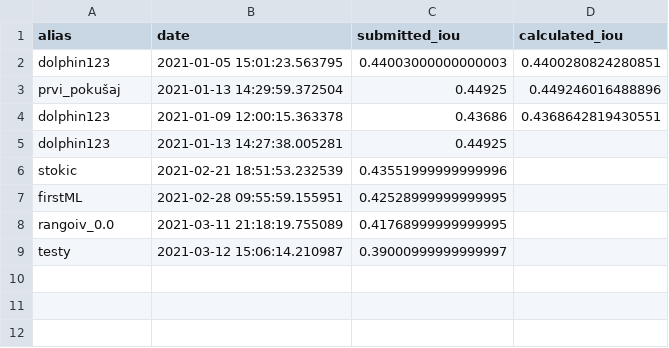
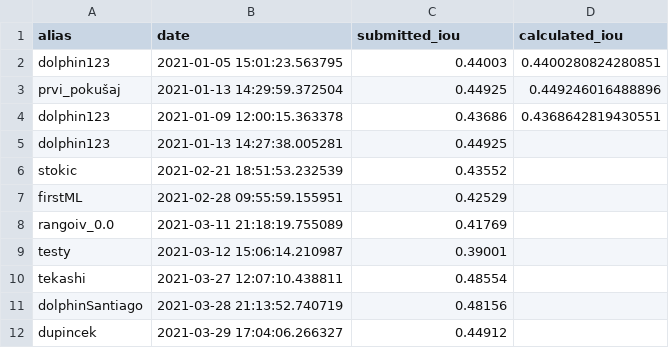
Before and after one commit to cro-ai-league/dolphins-recognition-challenge, a CSV file: notebooks/leaderboard.csv, drawn as a sheet.

```diff
--- a/notebooks/leaderboard.csv
+++ b/notebooks/leaderboard.csv
@@ -1,3 +1,3 @@
 alias,date,submitted_iou,calculated_iou
-dolphin123,2021-01-05 15:01:23.563795,0.44003000000000003,0.4400280824280851
+dolphin123,2021-01-05 15:01:23.563795,0.44003,0.4400280824280851
 prvi_pokušaj,2021-01-13 14:29:59.372504,0.44925,0.449246016488896
@@ -5,5 +5,8 @@ dolphin123,2021-01-09 12:00:15.363378,0.43686,0.4368642819430551
 dolphin123,2021-01-13 14:27:38.005281,0.44925,
-stokic,2021-02-21 18:51:53.232539,0.43551999999999996,
-firstML,2021-02-28 09:55:59.155951,0.42528999999999995,
-rangoiv_0.0,2021-03-11 21:18:19.755089,0.41768999999999995,
-testy,2021-03-12 15:06:14.210987,0.39000999999999997,
+stokic,2021-02-21 18:51:53.232539,0.43552,
+firstML,2021-02-28 09:55:59.155951,0.42529,
+rangoiv_0.0,2021-03-11 21:18:19.755089,0.41769,
+testy,2021-03-12 15:06:14.210987,0.39001,
+tekashi,2021-03-27 12:07:10.438811,0.48554,
+dolphinSantiago,2021-03-28 21:13:52.740719,0.48156,
+dupincek,2021-03-29 17:04:06.266327,0.44912,
```
Also changed, not shown: 6 other files.
